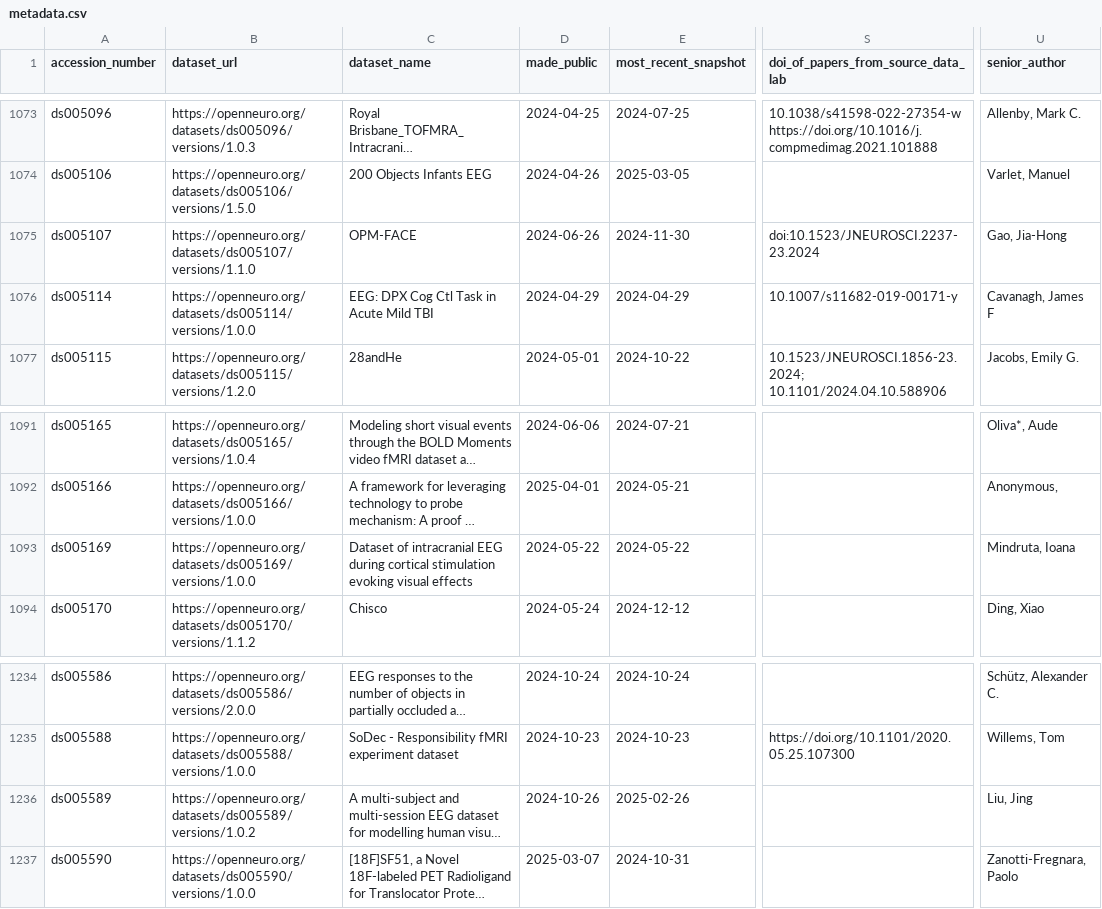
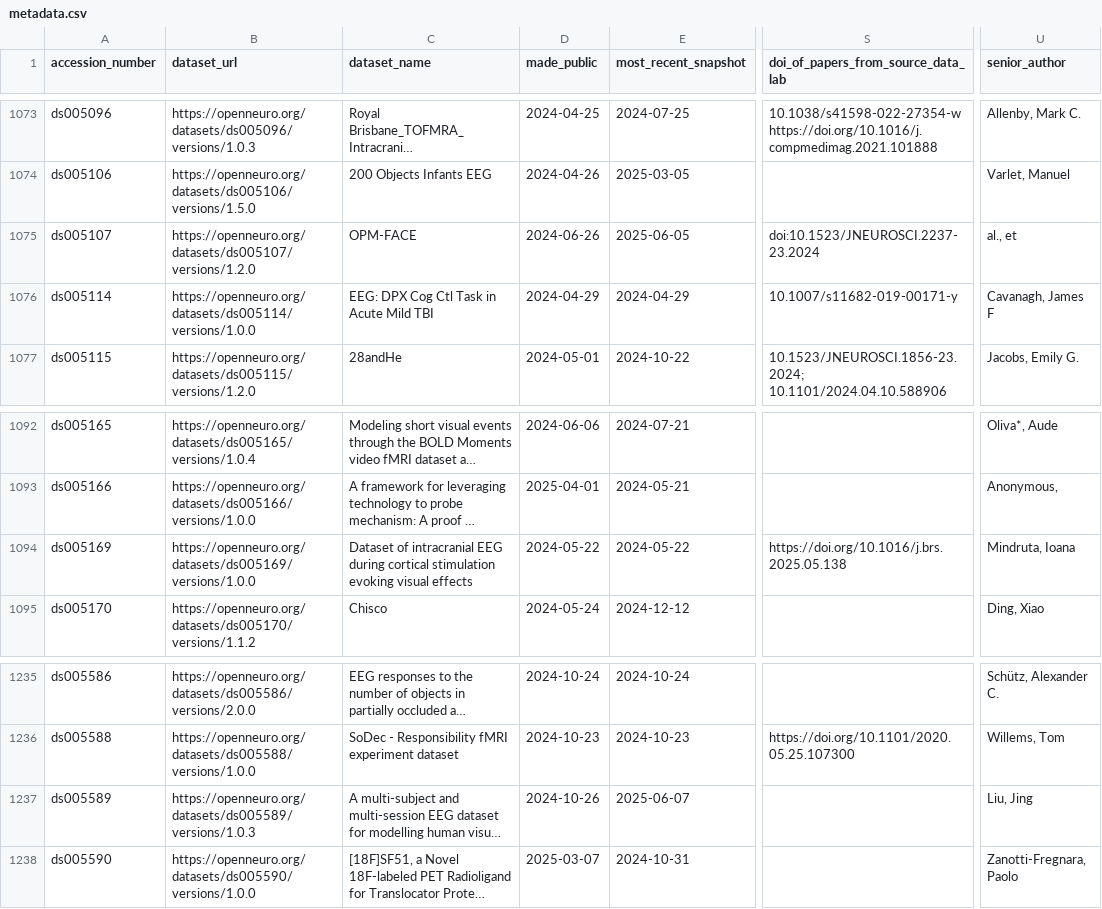
Before and after one commit to jbwexler/openneuro_metadata, a CSV file: metadata.csv, drawn as a sheet; only a part is shown, gaps mark what is left out; long unchanged cells end in …; addresses are those after the commit; the diff covers the shown part only; the diff names each change by its address in the sheet, - before the commit and + after, or states it on an @@ line.

```diff
--- a/metadata.csv
+++ b/metadata.csv
-B1075 (dataset_url): https://openneuro.org/datasets/ds005107/versions/1.1.0
+B1075 (dataset_url): https://openneuro.org/datasets/ds005107/versions/1.2.0
-E1075 (most_recent_snapshot): 2024-11-30
+E1075 (most_recent_snapshot): 2025-06-05
-U1075 (senior_author): Gao, Jia-Hong
+U1075 (senior_author): al., et
-S1094: (empty)
+S1094: https://doi.org/10.1016/j.brs.2025.05.138
-B1237 (dataset_url): https://openneuro.org/datasets/ds005589/versions/1.0.2
+B1237 (dataset_url): https://openneuro.org/datasets/ds005589/versions/1.0.3
-E1237 (most_recent_snapshot): 2025-02-26
+E1237 (most_recent_snapshot): 2025-06-07
```
Also changed, not shown: 3 added rows and 13 edited cells elsewhere in this file.
